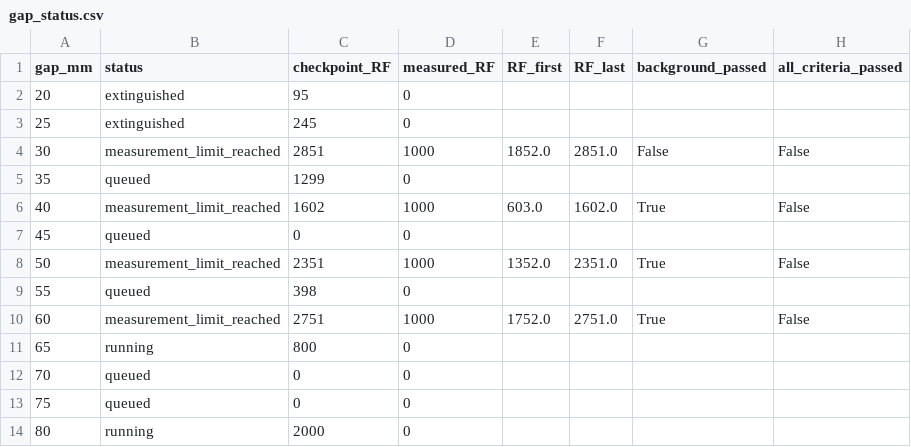
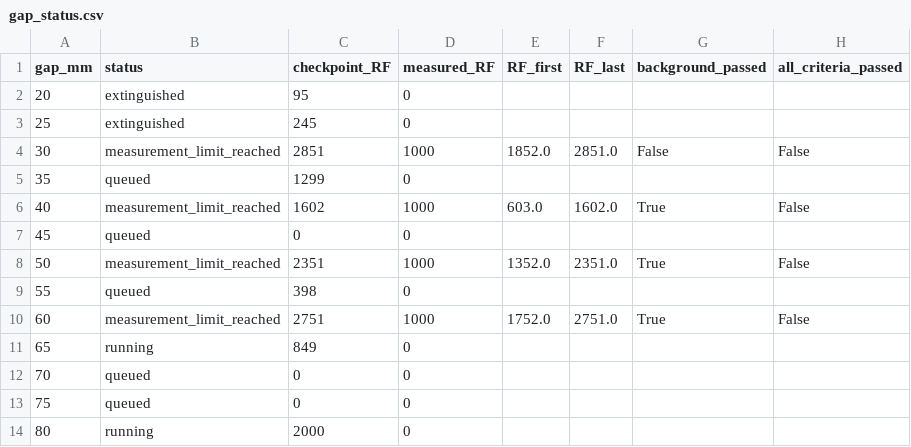
Before and after one commit to YGLSNU/eduPIC_PAL_RF-sheath, a CSV file: results/261124_BRH_gap20-80_step5/comparison/data/gap_status.csv, drawn as a sheet.

```diff
--- a/results/261124_BRH_gap20-80_step5/comparison/data/gap_status.csv
+++ b/results/261124_BRH_gap20-80_step5/comparison/data/gap_status.csv
@@ -10,3 +10,3 @@ gap_mm,status,checkpoint_RF,measured_RF,RF_first,RF_last,background_passed,all_c
 60,measurement_limit_reached,2751,1000,1752.0,2751.0,True,False
-65,running,800,0,,,,
+65,running,849,0,,,,
 70,queued,0,0,,,,
```
Also changed, not shown: results/261124_BRH_gap20-80_step5/65mm/history.csv, results/261124_BRH_gap20-80_step5/summary.csv, 52 other files.
